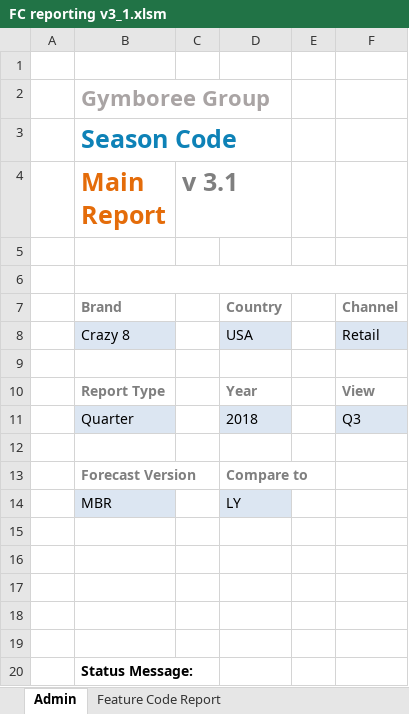
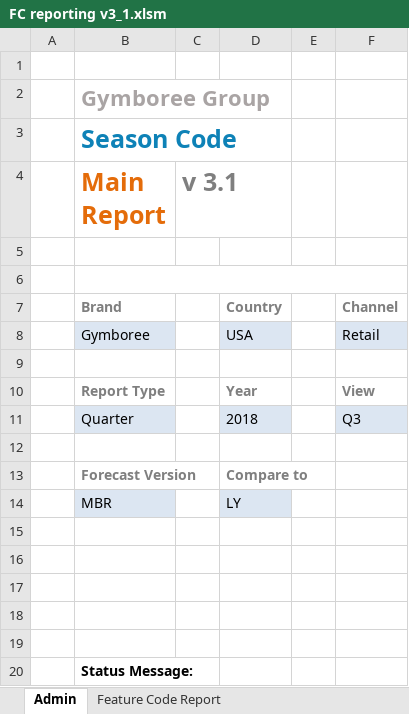
Before and after one commit to marilyncnn/Gym-FCF2, an Excel workbook: excel/FC reporting v3_1.xlsm, sheet Admin, drawn as a sheet; values as stored, in another font and other column widths than the file's, no borders; charts and pictures not drawn; the diff names each change by its address in the sheet, - before the commit and + after, or states it on an @@ line.

```diff
--- a/excel/FC reporting v3_1.xlsm (sheet Admin)
+++ b/excel/FC reporting v3_1.xlsm (sheet Admin)
-B8 (Main Report): Crazy 8
+B8 (Main Report): Gymboree
```
Also changed, not shown: sheet Feature Code Report, hidden cells, excel/FC Sales Forecast v3_1.xlsm, excel/FC Sales Forecast v3_2.xlsm, 13 other files.
